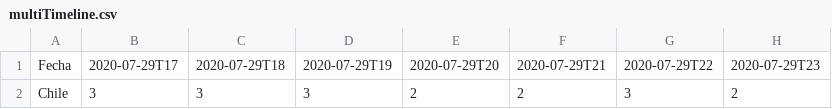
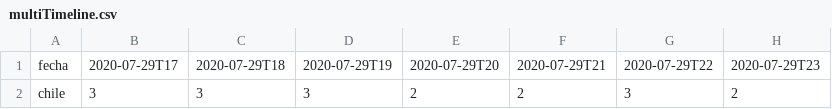
Before and after one commit to YachayData/covid19-animation-generator, a CSV file: data/multiTimeline.csv, drawn as a sheet; only a part is shown; the diff names each change by its address in the sheet, - before the commit and + after, or states it on an @@ line.

Commit message:
Update multiTimeline.csv

```diff
--- a/data/multiTimeline.csv
+++ b/data/multiTimeline.csv
-A1: Fecha
+A1: fecha
-A2: Chile
+A2: chile
```
